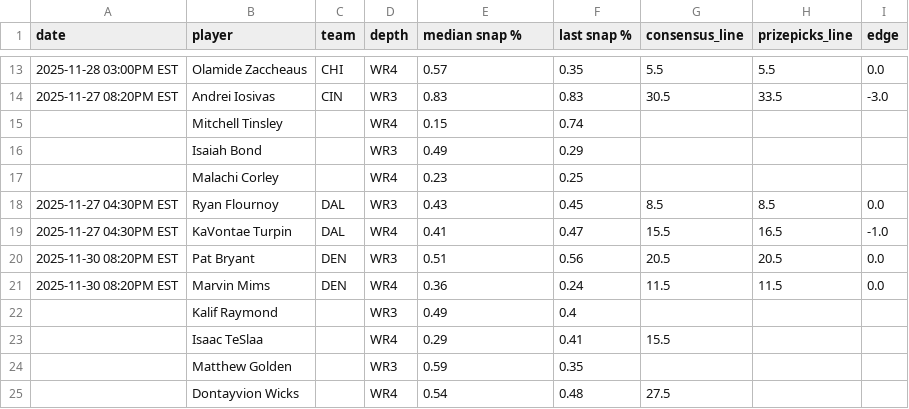
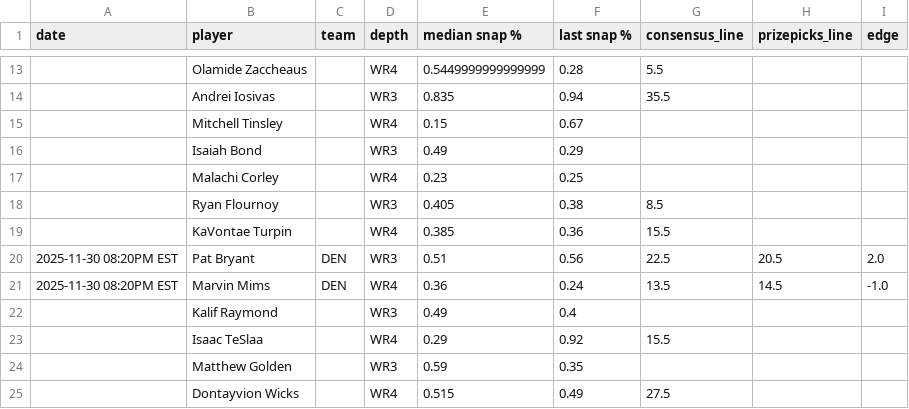
Before and after one commit to oddsjuice/nfl-deep-receivers, a CSV file: deep_nfl_receivers.csv, drawn as a sheet; only a part is shown, gaps mark what is left out; the diff covers the shown part only.

```diff
--- a/deep_nfl_receivers.csv
+++ b/deep_nfl_receivers.csv
@@ -13,13 +13,13 @@ date,player,team,depth,median snap %,last snap %,consensus_line,prizepicks_line,
-2025-11-28 03:00PM EST,Olamide Zaccheaus,CHI,WR4,0.57,0.35,5.5,5.5,0.0
-2025-11-27 08:20PM EST,Andrei Iosivas,CIN,WR3,0.83,0.83,30.5,33.5,-3.0
-,Mitchell Tinsley,,WR4,0.15,0.74,,,
+,Olamide Zaccheaus,,WR4,0.5449999999999999,0.28,5.5,,
+,Andrei Iosivas,,WR3,0.835,0.94,35.5,,
+,Mitchell Tinsley,,WR4,0.15,0.67,,,
 ,Isaiah Bond,,WR3,0.49,0.29,,,
 ,Malachi Corley,,WR4,0.23,0.25,,,
-2025-11-27 04:30PM EST,Ryan Flournoy,DAL,WR3,0.43,0.45,8.5,8.5,0.0
-2025-11-27 04:30PM EST,KaVontae Turpin,DAL,WR4,0.41,0.47,15.5,16.5,-1.0
-2025-11-30 08:20PM EST,Pat Bryant,DEN,WR3,0.51,0.56,20.5,20.5,0.0
-2025-11-30 08:20PM EST,Marvin Mims,DEN,WR4,0.36,0.24,11.5,11.5,0.0
+,Ryan Flournoy,,WR3,0.405,0.38,8.5,,
+,KaVontae Turpin,,WR4,0.385,0.36,15.5,,
+2025-11-30 08:20PM EST,Pat Bryant,DEN,WR3,0.51,0.56,22.5,20.5,2.0
+2025-11-30 08:20PM EST,Marvin Mims,DEN,WR4,0.36,0.24,13.5,14.5,-1.0
 ,Kalif Raymond,,WR3,0.49,0.4,,,
-,Isaac TeSlaa,,WR4,0.29,0.41,15.5,,
+,Isaac TeSlaa,,WR4,0.29,0.92,15.5,,
 ,Matthew Golden,,WR3,0.59,0.35,,,
-,Dontayvion Wicks,,WR4,0.54,0.48,27.5,,
+,Dontayvion Wicks,,WR4,0.515,0.49,27.5,,
```
Also changed, not shown: 105 edited cells elsewhere in this file.
